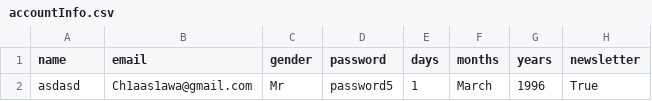
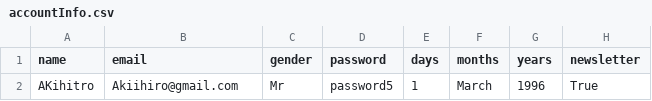
Before and after one commit to sunohara28/automationexercise, a CSV file: Data/accountInfo.csv, drawn as a sheet; only a part is shown; the diff names each change by its address in the sheet, - before the commit and + after, or states it on an @@ line.

```diff
--- a/Data/accountInfo.csv
+++ b/Data/accountInfo.csv
-A2 (name): asdasd
+A2 (name): AKihitro
-B2 (email): Ch1aas1awa@gmail.com
+B2 (email): Akiihiro@gmail.com
```
Also changed, not shown: 4 other files.
